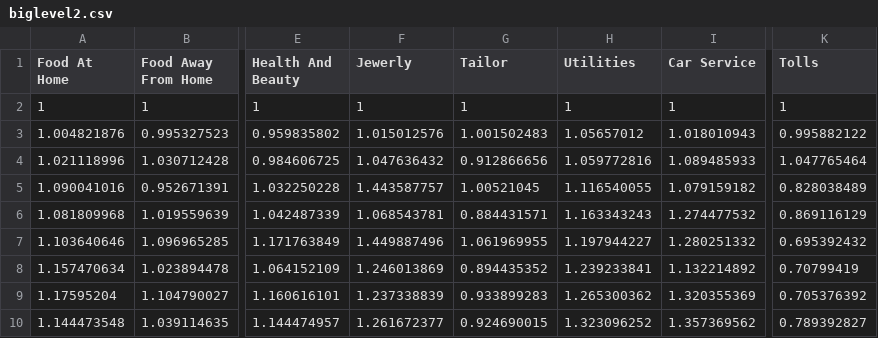
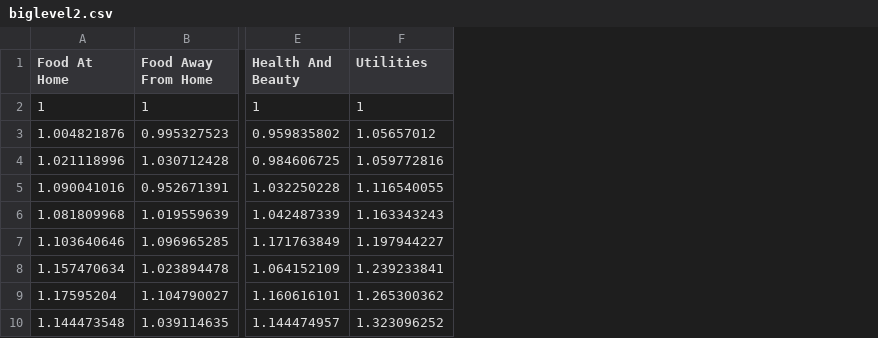
Before and after one commit to nprapps/dailygraphics, a CSV file: www/graphics/lifecyle-consump/biglevel2.csv, drawn as a sheet; only a part is shown, gaps mark what is left out; the diff names each change by its address in the sheet, - before the commit and + after, or states it on an @@ line.

```diff
--- a/www/graphics/lifecyle-consump/biglevel2.csv
+++ b/www/graphics/lifecyle-consump/biglevel2.csv
-column F (Jewerly), rows 2-10: 1 | 1.015012576 | 1.047636432 | 1.443587757 | 1.068543781 | 1.449887496 | 1.246013869 | 1.237338839 | 1.261672377
-column G (Tailor), rows 2-10: 1 | 1.001502483 | 0.912866656 | 1.00521045 | 0.884431571 | 1.061969955 | 0.894435352 | 0.933899283 | 0.924690015
-column I (Car Service), rows 2-10: 1 | 1.018010943 | 1.089485933 | 1.079159182 | 1.274477532 | 1.280251332 | 1.132214892 | 1.320355369 | 1.357369562
-column K (Tolls), rows 2-10: 1 | 0.995882122 | 1.047765464 | 0.828038489 | 0.869116129 | 0.695392432 | 0.70799419 | 0.705376392 | 0.789392827
```
Also changed, not shown: 1 other file.
